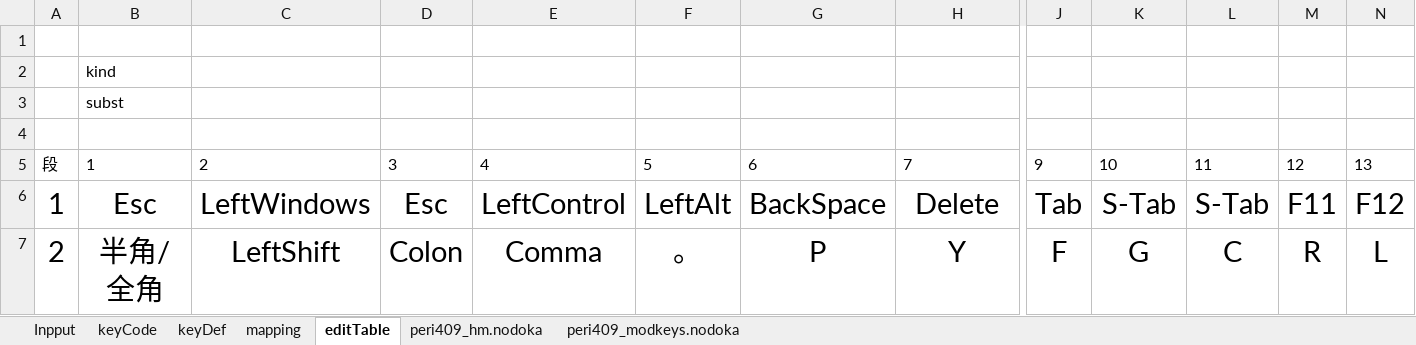
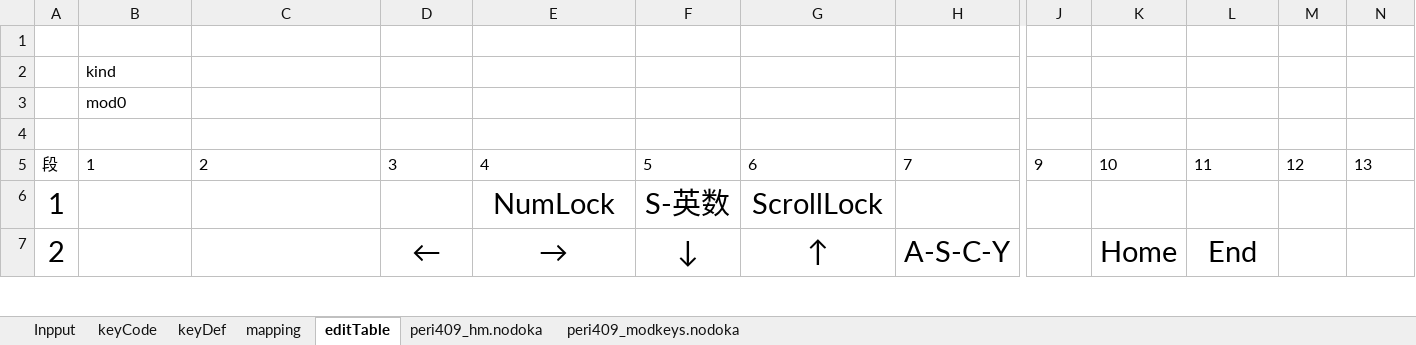
Before and after one commit to ryosuke-mondo/nodoka-excel, an Excel workbook: periboard-409U/periboard-409U.xlsm, sheet editTable, drawn as a sheet; only a part is shown, gaps mark what is left out; values as stored, in another font and other column widths than the file's, no borders; table styles not drawn; the diff covers the shown part only; the diff names each change by its address in the sheet, - before the commit and + after, or states it on an @@ line.

Commit message:
add lock keys

```diff
--- a/periboard-409U/periboard-409U.xlsm (sheet editTable)
+++ b/periboard-409U/periboard-409U.xlsm (sheet editTable)
-B3: subst
+B3: mod0
-B6: Esc
+B6: (empty)
-C6: LeftWindows
+C6: (empty)
-D6: Esc
+D6: (empty)
-E6: LeftControl
+E6: NumLock
-F6: LeftAlt
+F6: S-英数
-G6: BackSpace
+G6: ScrollLock
-H6: Delete
+H6: (empty)
-J6: Tab
+J6: (empty)
-K6: S-Tab
+K6: (empty)
-L6: S-Tab
+L6: (empty)
-M6: F11
+M6: (empty)
-N6: F12
+N6: (empty)
-B7: 半角/全角
+B7: (empty)
-C7: LeftShift
+C7: (empty)
-D7: Colon
+D7: ←
-E7: Comma
+E7: →
-F7: 。
+F7: ↓
-G7: P
+G7: ↑
-H7: Y
+H7: A-S-C-Y
-J7: F
+J7: (empty)
-K7: G
+K7: Home
-L7: C
+L7: End
-M7: R
+M7: (empty)
-N7: L
+N7: (empty)
```
Also changed, not shown: 65 edited cells elsewhere in this sheet, sheet peri409_modkeys.nodoka, sheet mapping.
